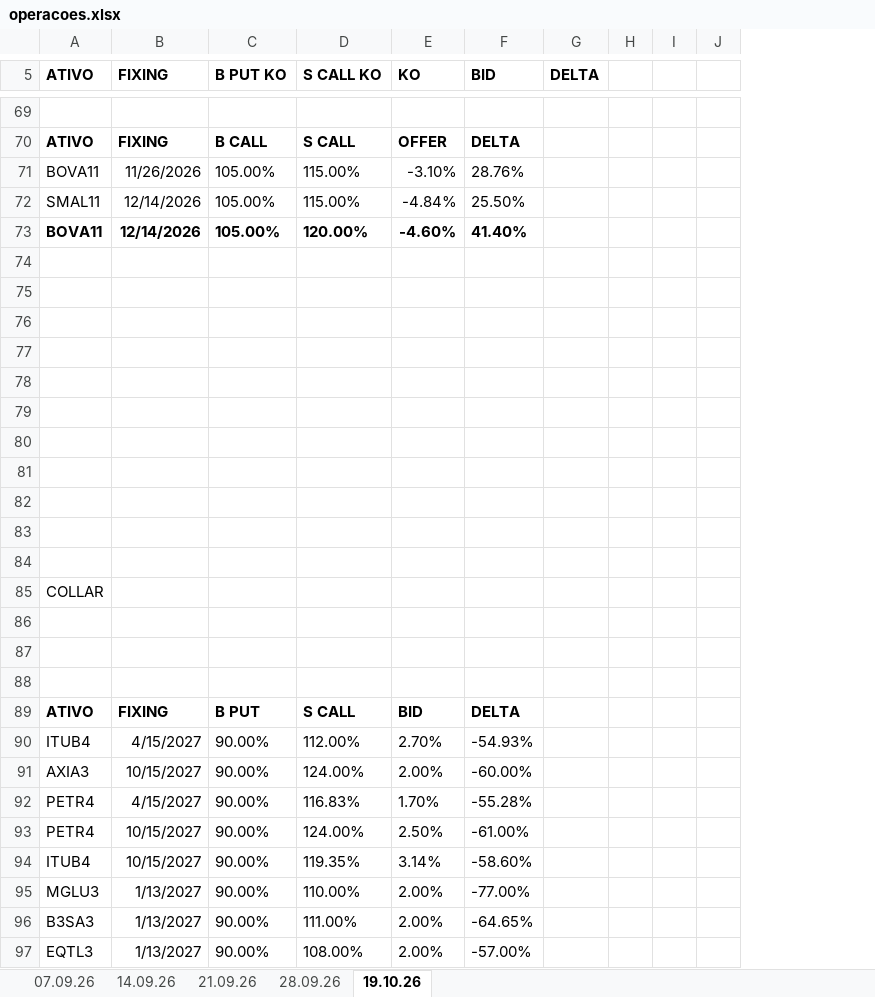
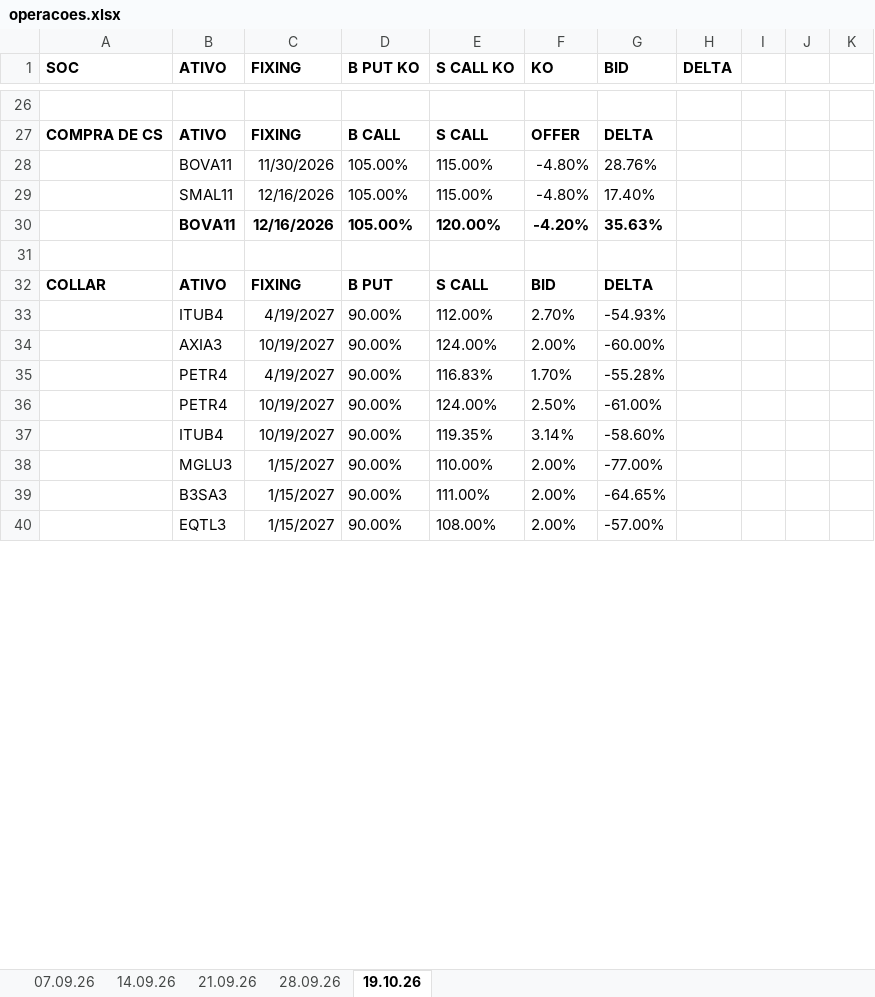
Before and after one commit to btg-pactual/btg-distribuicao-rv, an Excel workbook: prateleira/operacoes/operacoes.xlsx, sheet 19.10.26, drawn as a sheet; only a part is shown, gaps mark what is left out; values as stored, in another font and other column widths than the file's, no borders; removed rows and columns are numbered as before the commit, all else as after; the diff covers the shown part only; the diff names each change by its address in the sheet, - before the commit and + after, or states it on an @@ line.

```diff
--- a/prateleira/operacoes/operacoes.xlsx (sheet 19.10.26)
+++ b/prateleira/operacoes/operacoes.xlsx (sheet 19.10.26)
+column A (SOC), rows 27-32: COMPRA DE CS |  |  |  |  | COLLAR
-C28 (FIXING): 11/26/2026
+C28 (FIXING): 11/30/2026
-F28 (KO): -3.10%
+F28 (KO): -4.80%
-C29:C30 (FIXING): 12/14/2026
+C29:C30 (FIXING): 12/16/2026
-F29 (KO): -4.84%
+F29 (KO): -4.80%
-G29 (BID): 25.50%
+G29 (BID): 17.40%
-F30 (KO): -4.60%
+F30 (KO): -4.20%
-G30 (BID): 41.40%
+G30 (BID): 35.63%
-row 74: (empty)
-row 75: (empty)
-row 76: (empty)
-row 77: (empty)
-row 78: (empty)
-row 79: (empty)
-row 80: (empty)
-row 81: (empty)
-row 82: (empty)
-row 83: (empty)
-row 84: (empty)
-row 85: COLLAR
-row 86: (empty)
-row 87: (empty)
-C33 (FIXING): 4/15/2027
+C33 (FIXING): 4/19/2027
-C34 (FIXING): 10/15/2027
+C34 (FIXING): 10/19/2027
-C35 (FIXING): 4/15/2027
+C35 (FIXING): 4/19/2027
-C36:C37 (FIXING): 10/15/2027
+C36:C37 (FIXING): 10/19/2027
-C38:C40 (FIXING): 1/13/2027
+C38:C40 (FIXING): 1/15/2027
```
Also changed, not shown: 3 added rows, 77 removed rows and 29 edited cells elsewhere in this sheet, 41 other files.
